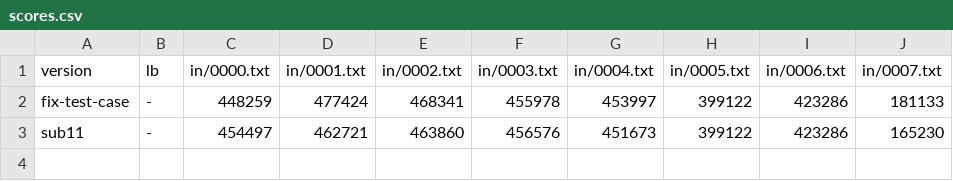
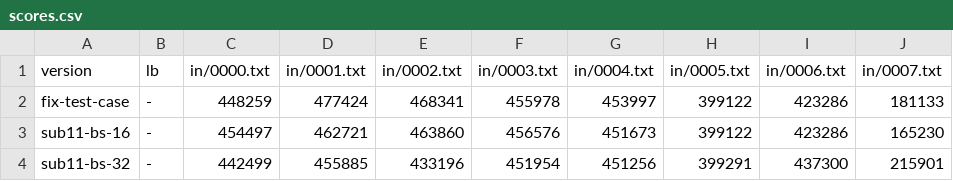
Before and after one commit to tishii2479/ucup-online-challenge-2025, a CSV file: doc/scores.csv, drawn as a sheet.

```diff
--- a/doc/scores.csv
+++ b/doc/scores.csv
@@ -2,2 +2,3 @@ version,lb,in/0000.txt,in/0001.txt,in/0002.txt,in/0003.txt,in/0004.txt,in/0005.t
 fix-test-case,-,448259,477424,468341,455978,453997,399122,423286,181133
-sub11,-,454497,462721,463860,456576,451673,399122,423286,165230
+sub11-bs-16,-,454497,462721,463860,456576,451673,399122,423286,165230
+sub11-bs-32,-,442499,455885,433196,451954,451256,399291,437300,215901
```
Also changed, not shown: 2 other files.
